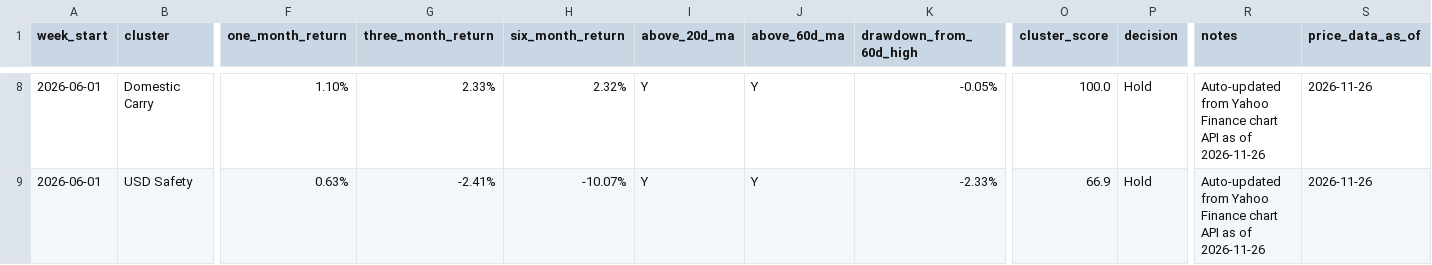
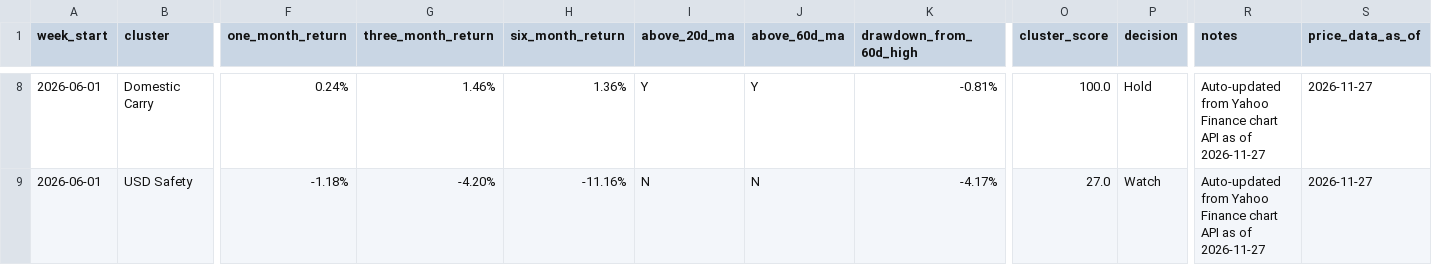
Before and after one commit to 2ynnso/DB-GAPs-EMP-strategy, a CSV file: framework/weekly-monitoring-dashboard.csv, drawn as a sheet; only a part is shown, gaps mark what is left out; the diff covers the shown part only; the diff names each change by its address in the sheet, - before the commit and + after, or states it on an @@ line.

```diff
--- a/framework/weekly-monitoring-dashboard.csv
+++ b/framework/weekly-monitoring-dashboard.csv
-F8 (one_month_return): 1.10%
+F8 (one_month_return): 0.24%
-G8 (three_month_return): 2.33%
+G8 (three_month_return): 1.46%
-H8 (six_month_return): 2.32%
+H8 (six_month_return): 1.36%
-K8 (drawdown_from_60d_high): -0.05%
+K8 (drawdown_from_60d_high): -0.81%
-R8:R9 (notes): …as of 2026-11-26
+R8:R9 (notes): …as of 2026-11-27
-S8:S9 (price_data_as_of): 2026-11-26
+S8:S9 (price_data_as_of): 2026-11-27
-F9 (one_month_return): 0.63%
+F9 (one_month_return): -1.18%
-G9 (three_month_return): -2.41%
+G9 (three_month_return): -4.20%
-H9 (six_month_return): -10.07%
+H9 (six_month_return): -11.16%
-I9 (above_20d_ma): Y
+I9 (above_20d_ma): N
-J9 (above_60d_ma): Y
+J9 (above_60d_ma): N
-K9 (drawdown_from_60d_high): -2.33%
+K9 (drawdown_from_60d_high): -4.17%
-O9 (cluster_score): 66.9
+O9 (cluster_score): 27.0
-P9 (decision): Hold
+P9 (decision): Watch
```
Also changed, not shown: 40 edited cells elsewhere in this file, framework/equity-momentum.csv.
